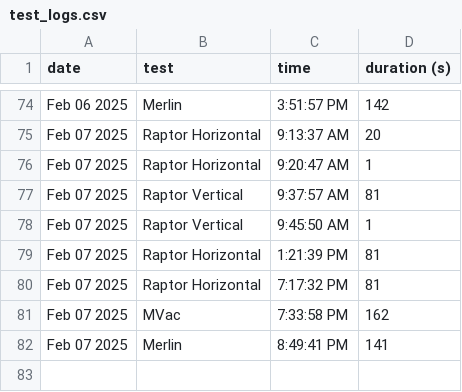
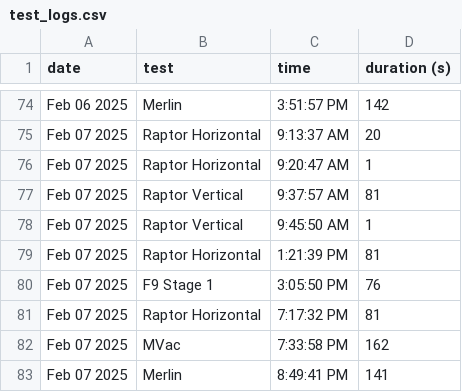
Before and after one commit to CameronField/SpaceX_Eng_Test_Log, a CSV file: test_logs.csv, drawn as a sheet; only a part is shown, gaps mark what is left out.

Commit message:
Update test_logs.csv

```diff
--- a/test_logs.csv
+++ b/test_logs.csv
@@ -79,2 +79,3 @@ Feb 07 2025,Raptor Vertical,9:45:50 AM,1
 Feb 07 2025,Raptor Horizontal,1:21:39 PM,81
+Feb 07 2025,F9 Stage 1,3:05:50 PM,76
 Feb 07 2025,Raptor Horizontal,7:17:32 PM,81
```
